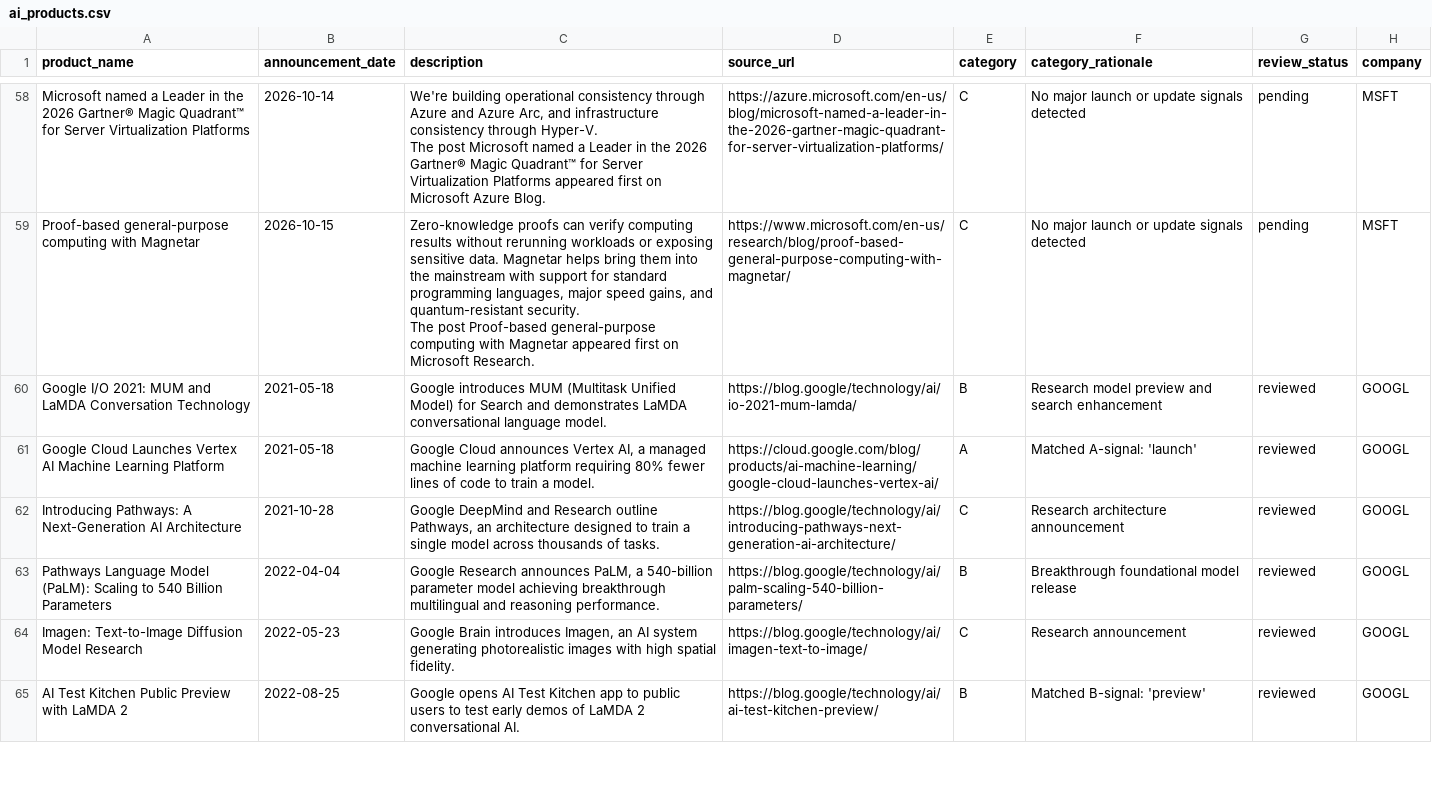
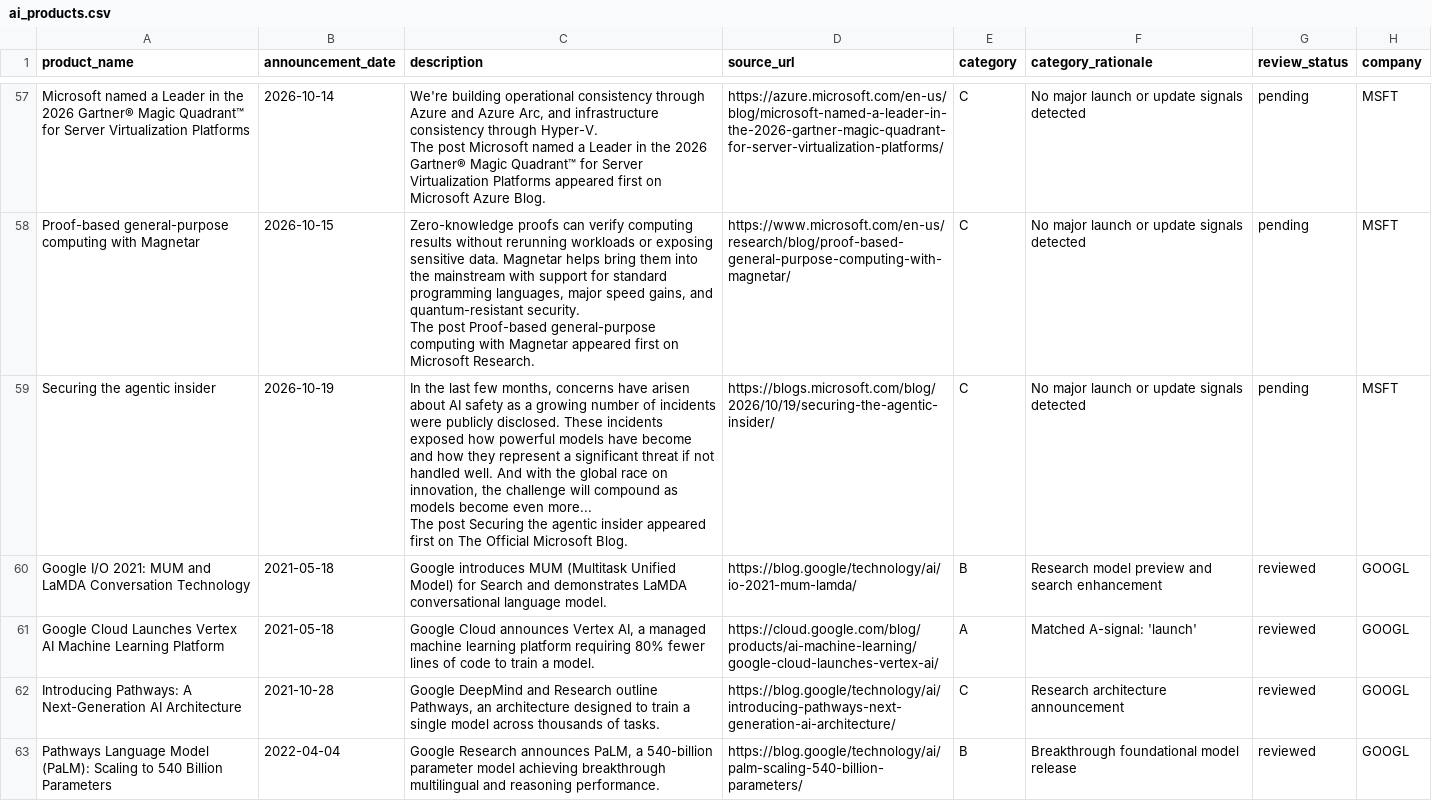
Before and after one commit to tienspz/AICOR, a CSV file: data/processed/ai_products.csv, drawn as a sheet; only a part is shown, gaps mark what is left out; the shorter side is filled out with more unchanged rows; ↵ is a line break in a cell; the diff covers the shown part only; the diff names each change by its address in the sheet, - before the commit and + after, or states it on an @@ line.

```diff
--- a/data/processed/ai_products.csv
+++ b/data/processed/ai_products.csv
+row 59: Securing the agentic insider | 2026-10-19 | In the last few months, concerns have arisen about AI safety as a growing number of incidents were publicly disclosed. These incidents exposed how powerful models have become and how they represent a significant threat if not handled well. And with the global race on innovation, the challenge will compound as models become even more... ↵ The post Securing the agentic insider appeared first on The Official Microsoft Blog. | https://blogs.microsoft.com/blog/2026/10/19/securing-the-agentic-insider/ | C | No major launch or update signals detected | pending | MSFT
```
Also changed, not shown: 5 added rows, 6 removed rows and 1 moved row elsewhere in this file, data/raw/ir/ir_googl.csv, data/raw/ir/ir_msft.csv, 2 other files.
